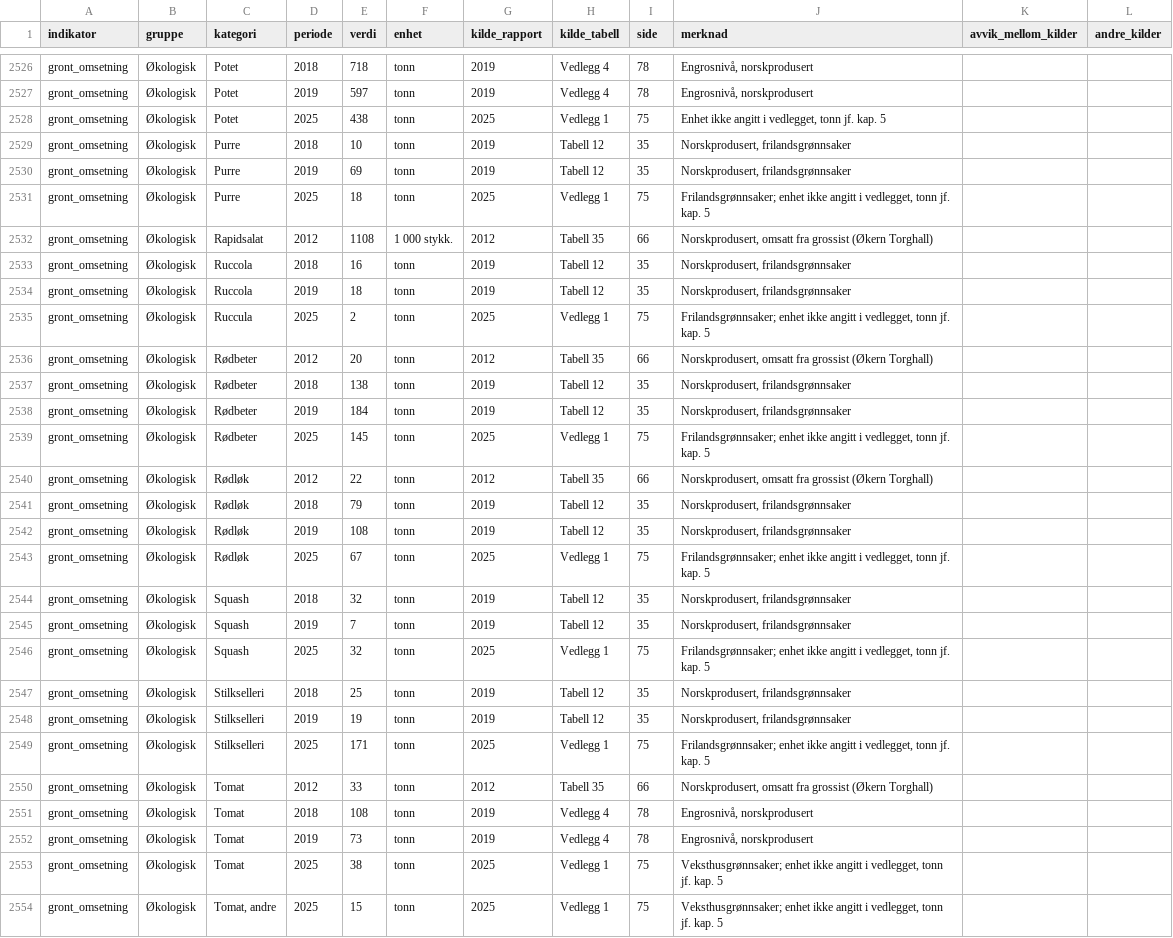
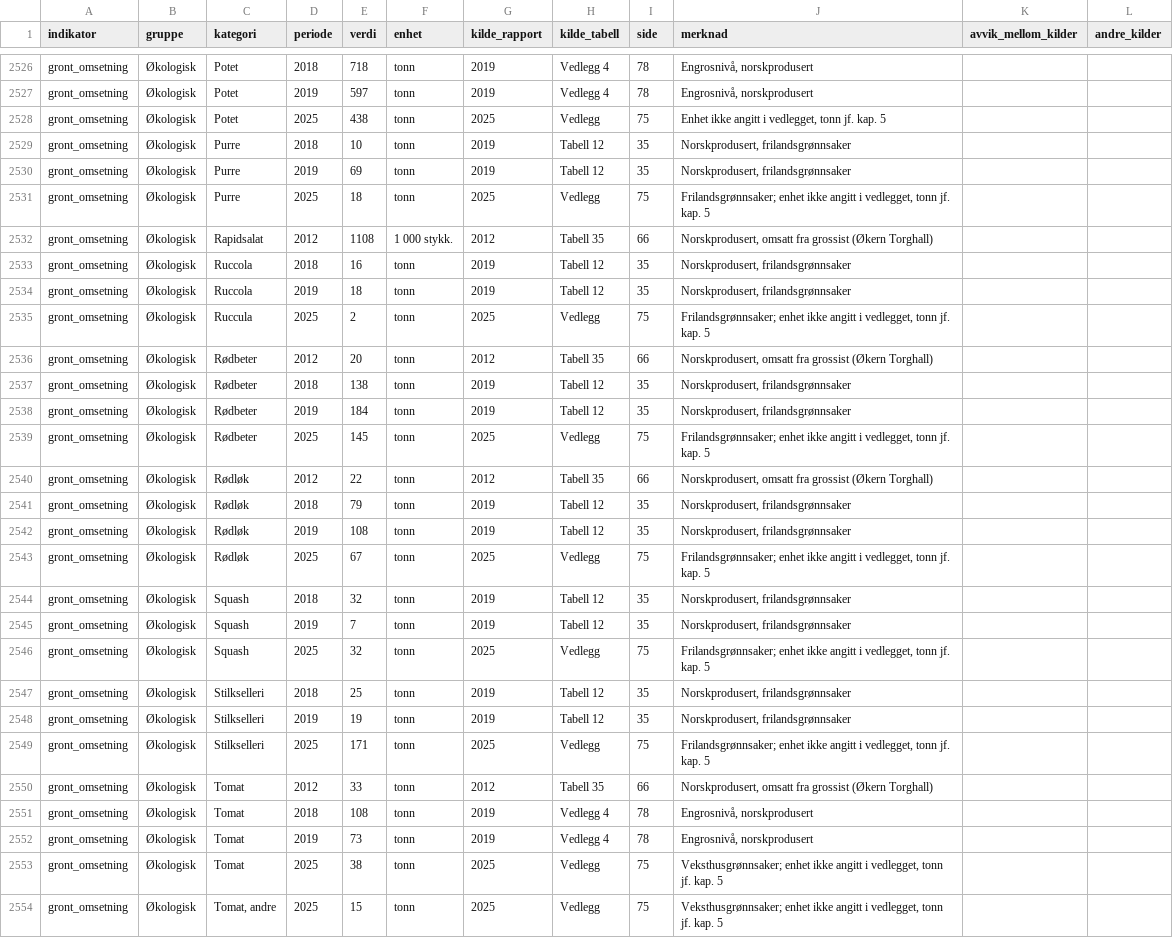
Before and after one commit to grontarbeid/okologiskitall, a CSV file: data/ldir_okologi_tidsserier.csv, drawn as a sheet; only a part is shown, gaps mark what is left out; the diff covers the shown part only.

```diff
--- a/data/ldir_okologi_tidsserier.csv
+++ b/data/ldir_okologi_tidsserier.csv
@@ -2527,6 +2527,6 @@ gront_omsetning,Økologisk,Potet,2018,718,tonn,2019,Vedlegg 4,78,"Engrosnivå, n
 gront_omsetning,Økologisk,Potet,2019,597,tonn,2019,Vedlegg 4,78,"Engrosnivå, norskprodusert",,
-gront_omsetning,Økologisk,Potet,2025,438,tonn,2025,Vedlegg 1,75,"Enhet ikke angitt i vedlegget, tonn jf. kap. 5",,
+gront_omsetning,Økologisk,Potet,2025,438,tonn,2025,Vedlegg,75,"Enhet ikke angitt i vedlegget, tonn jf. kap. 5",,
 gront_omsetning,Økologisk,Purre,2018,10,tonn,2019,Tabell 12,35,"Norskprodusert, frilandsgrønnsaker",,
 gront_omsetning,Økologisk,Purre,2019,69,tonn,2019,Tabell 12,35,"Norskprodusert, frilandsgrønnsaker",,
-gront_omsetning,Økologisk,Purre,2025,18,tonn,2025,Vedlegg 1,75,"Frilandsgrønnsaker; enhet ikke angitt i vedlegget, tonn jf. kap. 5",,
+gront_omsetning,Økologisk,Purre,2025,18,tonn,2025,Vedlegg,75,"Frilandsgrønnsaker; enhet ikke angitt i vedlegget, tonn jf. kap. 5",,
 gront_omsetning,Økologisk,Rapidsalat,2012,1108,1 000 stykk.,2012,Tabell 35,66,"Norskprodusert, omsatt fra grossist (Økern Torghall)",,
@@ -2534,3 +2534,3 @@ gront_omsetning,Økologisk,Ruccola,2018,16,tonn,2019,Tabell 12,35,"Norskproduser
 gront_omsetning,Økologisk,Ruccola,2019,18,tonn,2019,Tabell 12,35,"Norskprodusert, frilandsgrønnsaker",,
-gront_omsetning,Økologisk,Ruccula,2025,2,tonn,2025,Vedlegg 1,75,"Frilandsgrønnsaker; enhet ikke angitt i vedlegget, tonn jf. kap. 5",,
+gront_omsetning,Økologisk,Ruccula,2025,2,tonn,2025,Vedlegg,75,"Frilandsgrønnsaker; enhet ikke angitt i vedlegget, tonn jf. kap. 5",,
 gront_omsetning,Økologisk,Rødbeter,2012,20,tonn,2012,Tabell 35,66,"Norskprodusert, omsatt fra grossist (Økern Torghall)",,
@@ -2538,3 +2538,3 @@ gront_omsetning,Økologisk,Rødbeter,2018,138,tonn,2019,Tabell 12,35,"Norskprodu
 gront_omsetning,Økologisk,Rødbeter,2019,184,tonn,2019,Tabell 12,35,"Norskprodusert, frilandsgrønnsaker",,
-gront_omsetning,Økologisk,Rødbeter,2025,145,tonn,2025,Vedlegg 1,75,"Frilandsgrønnsaker; enhet ikke angitt i vedlegget, tonn jf. kap. 5",,
+gront_omsetning,Økologisk,Rødbeter,2025,145,tonn,2025,Vedlegg,75,"Frilandsgrønnsaker; enhet ikke angitt i vedlegget, tonn jf. kap. 5",,
 gront_omsetning,Økologisk,Rødløk,2012,22,tonn,2012,Tabell 35,66,"Norskprodusert, omsatt fra grossist (Økern Torghall)",,
@@ -2542,9 +2542,9 @@ gront_omsetning,Økologisk,Rødløk,2018,79,tonn,2019,Tabell 12,35,"Norskproduse
 gront_omsetning,Økologisk,Rødløk,2019,108,tonn,2019,Tabell 12,35,"Norskprodusert, frilandsgrønnsaker",,
-gront_omsetning,Økologisk,Rødløk,2025,67,tonn,2025,Vedlegg 1,75,"Frilandsgrønnsaker; enhet ikke angitt i vedlegget, tonn jf. kap. 5",,
+gront_omsetning,Økologisk,Rødløk,2025,67,tonn,2025,Vedlegg,75,"Frilandsgrønnsaker; enhet ikke angitt i vedlegget, tonn jf. kap. 5",,
 gront_omsetning,Økologisk,Squash,2018,32,tonn,2019,Tabell 12,35,"Norskprodusert, frilandsgrønnsaker",,
 gront_omsetning,Økologisk,Squash,2019,7,tonn,2019,Tabell 12,35,"Norskprodusert, frilandsgrønnsaker",,
-gront_omsetning,Økologisk,Squash,2025,32,tonn,2025,Vedlegg 1,75,"Frilandsgrønnsaker; enhet ikke angitt i vedlegget, tonn jf. kap. 5",,
+gront_omsetning,Økologisk,Squash,2025,32,tonn,2025,Vedlegg,75,"Frilandsgrønnsaker; enhet ikke angitt i vedlegget, tonn jf. kap. 5",,
 gront_omsetning,Økologisk,Stilkselleri,2018,25,tonn,2019,Tabell 12,35,"Norskprodusert, frilandsgrønnsaker",,
 gront_omsetning,Økologisk,Stilkselleri,2019,19,tonn,2019,Tabell 12,35,"Norskprodusert, frilandsgrønnsaker",,
-gront_omsetning,Økologisk,Stilkselleri,2025,171,tonn,2025,Vedlegg 1,75,"Frilandsgrønnsaker; enhet ikke angitt i vedlegget, tonn jf. kap. 5",,
+gront_omsetning,Økologisk,Stilkselleri,2025,171,tonn,2025,Vedlegg,75,"Frilandsgrønnsaker; enhet ikke angitt i vedlegget, tonn jf. kap. 5",,
 gront_omsetning,Økologisk,Tomat,2012,33,tonn,2012,Tabell 35,66,"Norskprodusert, omsatt fra grossist (Økern Torghall)",,
@@ -2552,3 +2552,3 @@ gront_omsetning,Økologisk,Tomat,2018,108,tonn,2019,Vedlegg 4,78,"Engrosnivå, n
 gront_omsetning,Økologisk,Tomat,2019,73,tonn,2019,Vedlegg 4,78,"Engrosnivå, norskprodusert",,
-gront_omsetning,Økologisk,Tomat,2025,38,tonn,2025,Vedlegg 1,75,"Veksthusgrønnsaker; enhet ikke angitt i vedlegget, tonn jf. kap. 5",,
-gront_omsetning,Økologisk,"Tomat, andre",2025,15,tonn,2025,Vedlegg 1,75,"Veksthusgrønnsaker; enhet ikke angitt i vedlegget, tonn jf. kap. 5",,
+gront_omsetning,Økologisk,Tomat,2025,38,tonn,2025,Vedlegg,75,"Veksthusgrønnsaker; enhet ikke angitt i vedlegget, tonn jf. kap. 5",,
+gront_omsetning,Økologisk,"Tomat, andre",2025,15,tonn,2025,Vedlegg,75,"Veksthusgrønnsaker; enhet ikke angitt i vedlegget, tonn jf. kap. 5",,
```
Also changed, not shown: 94 edited cells elsewhere in this file, dashbord/nettside/datasett/ldir_gront_varer.csv, 5 other files.
